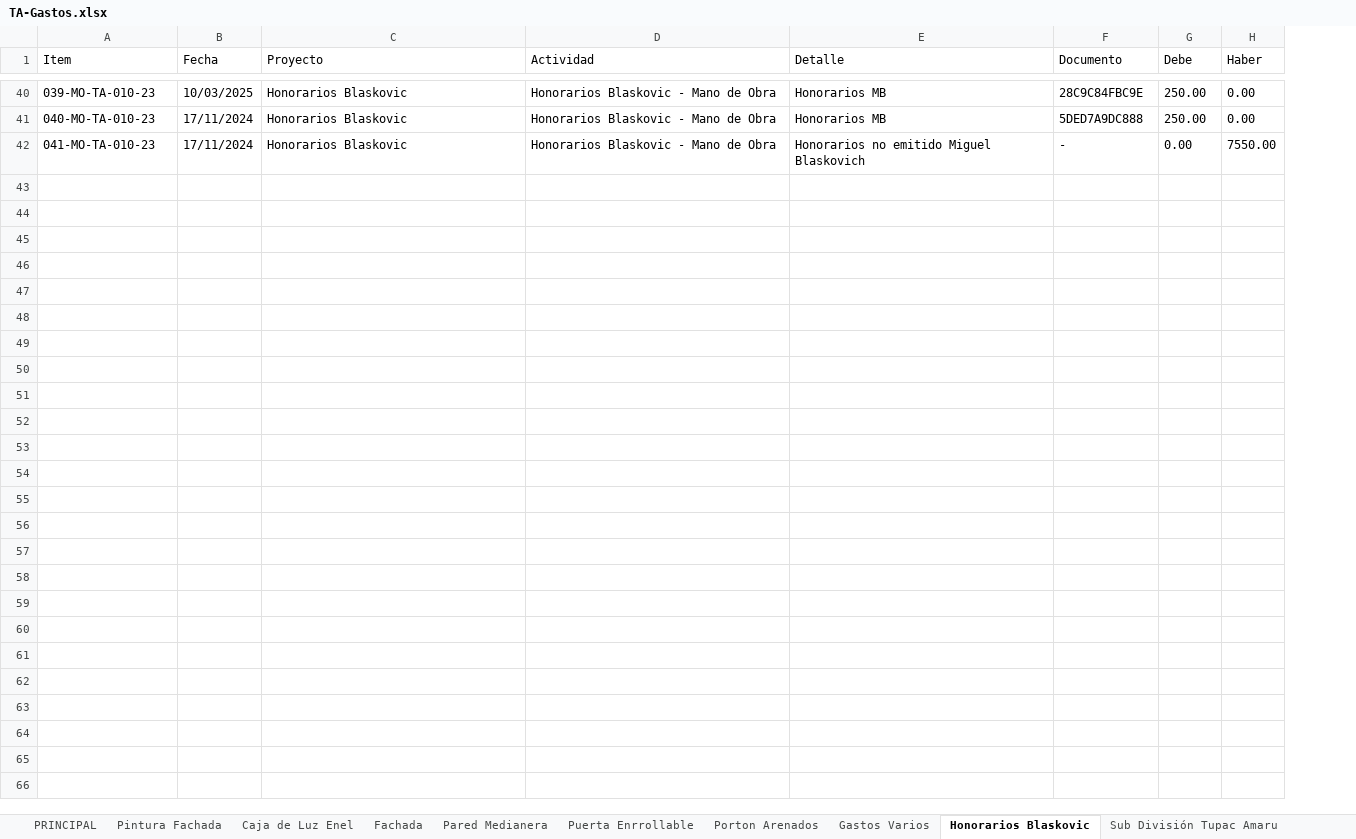
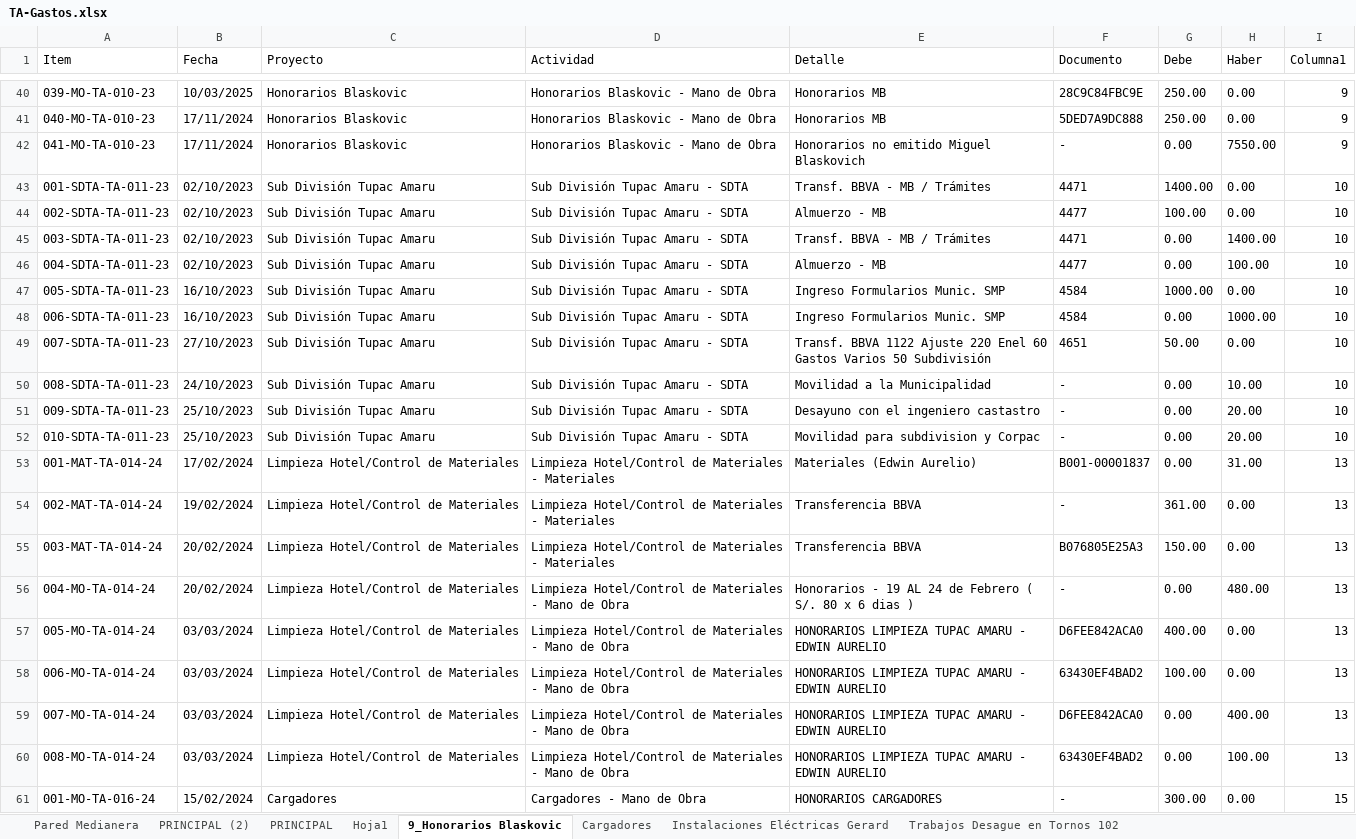
Before and after one commit to santa-clara-sac/SDI, an Excel workbook: TA-Gastos.xlsx, sheet 9_Honorarios Blaskovic, drawn as a sheet; only a part is shown, gaps mark what is left out; values as stored, in another font and other column widths than the file's, no borders; table styles not drawn; the diff covers the shown part only; the diff names each change by its address in the sheet, - before the commit and + after, or states it on an @@ line.

```diff
--- a/TA-Gastos.xlsx (sheet 9_Honorarios Blaskovic)
+++ b/TA-Gastos.xlsx (sheet 9_Honorarios Blaskovic)
-sheet tab: Honorarios Blaskovic
+sheet tab: 9_Honorarios Blaskovic
@@ sheet tab hidden: Pintura Fachada @@
@@ sheet tab hidden: Caja de Luz Enel @@
@@ sheet tab hidden: Fachada @@
@@ sheet tab hidden: Puerta Enrrollable @@
@@ sheet tab hidden: Porton Arenados @@
-sheet tab: Gastos Varios
@@ sheet tab hidden: Sub División Tupac Amaru @@
+sheet tab: PRINCIPAL (2)
+sheet tab: Hoja1
@@ sheet tab order changed: Pared Medianera | PRINCIPAL (2) | PRINCIPAL | Hoja1 | 9_Honorarios Blaskovic | Cargadores | Instalaciones Eléctricas Gerard | Trabajos Desague en Tornos 102 @@
+column I (Columna1), rows 40-42: all 9
+row 43: 001-SDTA-TA-011-23 | 02/10/2023 | Sub División Tupac Amaru | Sub División Tupac Amaru - SDTA | Transf. BBVA - MB / Trámites | 4471 | 1400.00 | 0.00 | 10
+row 44: 002-SDTA-TA-011-23 | 02/10/2023 | Sub División Tupac Amaru | Sub División Tupac Amaru - SDTA | Almuerzo - MB | 4477 | 100.00 | 0.00 | 10
+row 45: 003-SDTA-TA-011-23 | 02/10/2023 | Sub División Tupac Amaru | Sub División Tupac Amaru - SDTA | Transf. BBVA - MB / Trámites | 4471 | 0.00 | 1400.00 | 10
+row 46: 004-SDTA-TA-011-23 | 02/10/2023 | Sub División Tupac Amaru | Sub División Tupac Amaru - SDTA | Almuerzo - MB | 4477 | 0.00 | 100.00 | 10
+row 47: 005-SDTA-TA-011-23 | 16/10/2023 | Sub División Tupac Amaru | Sub División Tupac Amaru - SDTA | Ingreso Formularios Munic. SMP | 4584 | 1000.00 | 0.00 | 10
+row 48: 006-SDTA-TA-011-23 | 16/10/2023 | Sub División Tupac Amaru | Sub División Tupac Amaru - SDTA | Ingreso Formularios Munic. SMP | 4584 | 0.00 | 1000.00 | 10
+row 49: 007-SDTA-TA-011-23 | 27/10/2023 | Sub División Tupac Amaru | Sub División Tupac Amaru - SDTA | Transf. BBVA 1122 Ajuste 220 Enel 60 Gastos Varios 50 Subdivisión | 4651 | 50.00 | 0.00 | 10
+row 50: 008-SDTA-TA-011-23 | 24/10/2023 | Sub División Tupac Amaru | Sub División Tupac Amaru - SDTA | Movilidad a la Municipalidad | - | 0.00 | 10.00 | 10
+row 51: 009-SDTA-TA-011-23 | 25/10/2023 | Sub División Tupac Amaru | Sub División Tupac Amaru - SDTA | Desayuno con el ingeniero castastro | - | 0.00 | 20.00 | 10
+row 52: 010-SDTA-TA-011-23 | 25/10/2023 | Sub División Tupac Amaru | Sub División Tupac Amaru - SDTA | Movilidad para subdivision y Corpac | - | 0.00 | 20.00 | 10
+row 53: 001-MAT-TA-014-24 | 17/02/2024 | Limpieza Hotel/Control de Materiales | Limpieza Hotel/Control de Materiales - Materiales | Materiales (Edwin Aurelio) | B001-00001837 | 0.00 | 31.00 | 13
+row 54: 002-MAT-TA-014-24 | 19/02/2024 | Limpieza Hotel/Control de Materiales | Limpieza Hotel/Control de Materiales - Materiales | Transferencia BBVA | - | 361.00 | 0.00 | 13
+row 55: 003-MAT-TA-014-24 | 20/02/2024 | Limpieza Hotel/Control de Materiales | Limpieza Hotel/Control de Materiales - Materiales | Transferencia BBVA | B076805E25A3 | 150.00 | 0.00 | 13
+row 56: 004-MO-TA-014-24 | 20/02/2024 | Limpieza Hotel/Control de Materiales | Limpieza Hotel/Control de Materiales - Mano de Obra | Honorarios - 19 AL 24 de Febrero ( S/. 80 x 6 dias ) | - | 0.00 | 480.00 | 13
+row 57: 005-MO-TA-014-24 | 03/03/2024 | Limpieza Hotel/Control de Materiales | Limpieza Hotel/Control de Materiales - Mano de Obra | HONORARIOS LIMPIEZA TUPAC AMARU - EDWIN AURELIO | D6FEE842ACA0 | 400.00 | 0.00 | 13
+row 58: 006-MO-TA-014-24 | 03/03/2024 | Limpieza Hotel/Control de Materiales | Limpieza Hotel/Control de Materiales - Mano de Obra | HONORARIOS LIMPIEZA TUPAC AMARU - EDWIN AURELIO | 63430EF4BAD2 | 100.00 | 0.00 | 13
+row 59: 007-MO-TA-014-24 | 03/03/2024 | Limpieza Hotel/Control de Materiales | Limpieza Hotel/Control de Materiales - Mano de Obra | HONORARIOS LIMPIEZA TUPAC AMARU - EDWIN AURELIO | D6FEE842ACA0 | 0.00 | 400.00 | 13
+row 60: 008-MO-TA-014-24 | 03/03/2024 | Limpieza Hotel/Control de Materiales | Limpieza Hotel/Control de Materiales - Mano de Obra | HONORARIOS LIMPIEZA TUPAC AMARU - EDWIN AURELIO | 63430EF4BAD2 | 0.00 | 100.00 | 13
+row 61: 001-MO-TA-016-24 | 15/02/2024 | Cargadores | Cargadores - Mano de Obra | HONORARIOS CARGADORES | - | 300.00 | 0.00 | 15
```
Also changed, not shown: 84 added rows elsewhere in this sheet, sheet PRINCIPAL, sheet Cargadores, sheet Pared Medianera, other sheet tabs, formulas that keep their value, 5 other files.
